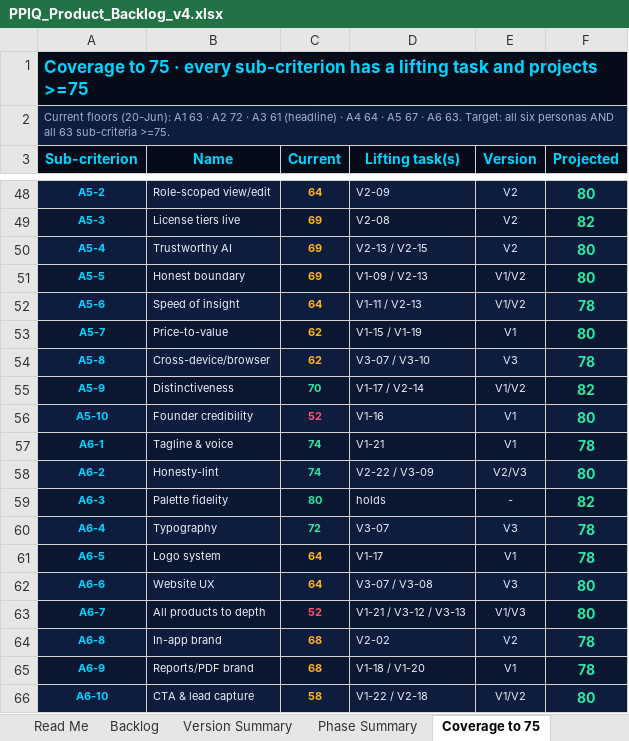
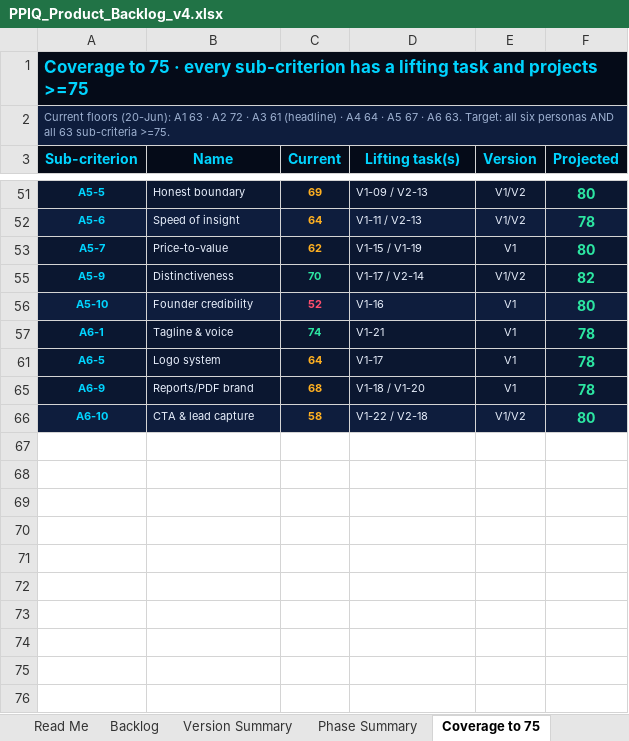
Before and after one commit to kgamal369/PlantProcess-IQ, an Excel workbook: Documentation/docs/Product RoadMap/PPIQ_Product_Backlog_v4.xlsx, sheet Coverage to 75, drawn as a sheet; only a part is shown, gaps mark what is left out; values as stored, in another font and other column widths than the file's, no borders; the diff covers the shown part only; the diff names each change by its address in the sheet, - before the commit and + after, or states it on an @@ line.

```diff
--- a/Documentation/docs/Product RoadMap/PPIQ_Product_Backlog_v4.xlsx (sheet Coverage to 75)
+++ b/Documentation/docs/Product RoadMap/PPIQ_Product_Backlog_v4.xlsx (sheet Coverage to 75)
@@ row 48 hidden: A5-2 | Role-scoped view/edit | 64 | V2-09 | V2 | 80 @@
@@ row 49 hidden: A5-3 | License tiers live | 69 | V2-08 | V2 | 82 @@
@@ row 50 hidden: A5-4 | Trustworthy AI | 69 | V2-13 / V2-15 | V2 | 80 @@
@@ row 54 hidden: A5-8 | Cross-device/browser | 62 | V3-07 / V3-10 | V3 | 78 @@
@@ row 58 hidden: A6-2 | Honesty-lint | 74 | V2-22 / V3-09 | V2/V3 | 80 @@
@@ row 59 hidden: A6-3 | Palette fidelity | 80 | holds | - | 82 @@
@@ row 60 hidden: A6-4 | Typography | 72 | V3-07 | V3 | 78 @@
@@ row 62 hidden: A6-6 | Website UX | 64 | V3-07 / V3-08 | V3 | 80 @@
@@ row 63 hidden: A6-7 | All products to depth | 52 | V1-21 / V3-12 / V3-13 | V1/V3 | 80 @@
@@ row 64 hidden: A6-8 | In-app brand | 68 | V2-02 | V2 | 78 @@
```
Also changed, not shown: 28 hidden or unhidden rows elsewhere in this sheet, sheet Backlog, 37 other files.
